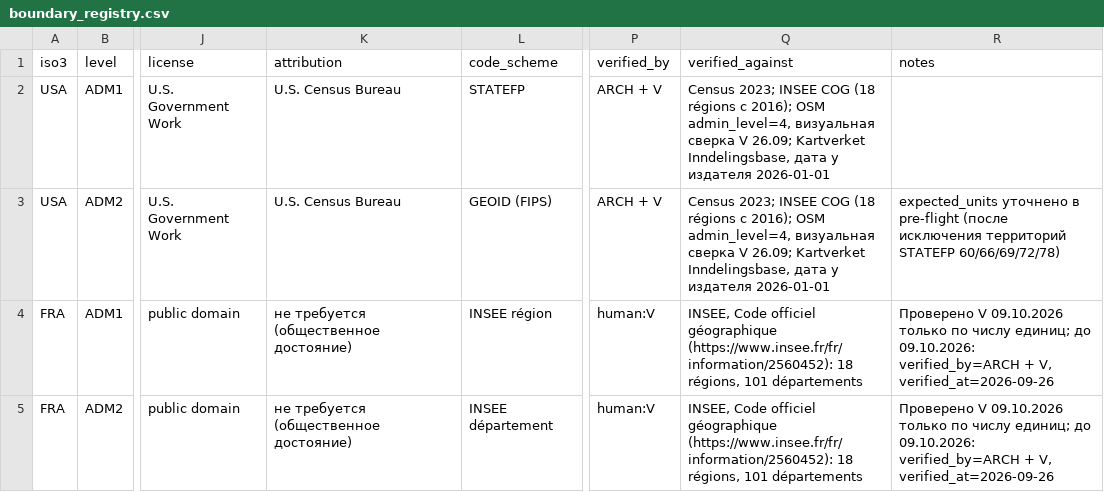
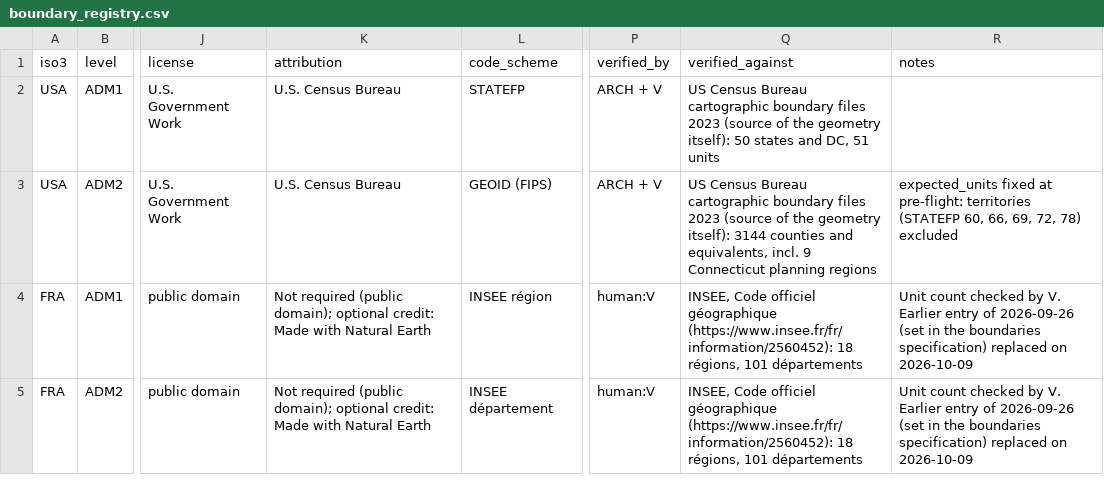
Before and after one commit to Geofuturist/ai-buildout-frontier, a CSV file: boundaries/boundary_registry.csv, drawn as a sheet; only a part is shown, gaps mark what is left out; the diff covers the shown part only; the diff names each change by its address in the sheet, - before the commit and + after, or states it on an @@ line.

```diff
--- a/boundaries/boundary_registry.csv
+++ b/boundaries/boundary_registry.csv
-Q2 (verified_against): Census 2023; INSEE COG (18 régions с 2016); OSM admin_level=4, визуальная сверка V 26.09; Kartverket Inndelingsbase, дата у издателя 2026-01-01
+Q2 (verified_against): US Census Bureau cartographic boundary files 2023 (source of the geometry itself): 50 states and DC, 51 units
-Q3 (verified_against): Census 2023; INSEE COG (18 régions с 2016); OSM admin_level=4, визуальная сверка V 26.09; Kartverket Inndelingsbase, дата у издателя 2026-01-01
+Q3 (verified_against): US Census Bureau cartographic boundary files 2023 (source of the geometry itself): 3144 counties and equivalents, incl. 9 Connecticut planning regions
-R3 (notes): expected_units уточнено в pre-flight (после исключения территорий STATEFP 60/66/69/72/78)
+R3 (notes): expected_units fixed at pre-flight: territories (STATEFP 60, 66, 69, 72, 78) excluded
-K4:K5 (attribution): не требуется (общественное достояние)
+K4:K5 (attribution): Not required (public domain); optional credit: Made with Natural Earth
-R4:R5 (notes): Проверено V 09.10.2026 только по числу единиц; до 09.10.2026: verified_by=ARCH + V, verified_at=2026-09-26
+R4:R5 (notes): Unit count checked by V. Earlier entry of 2026-09-26 (set in the boundaries specification) replaced on 2026-10-09
```
Also changed, not shown: 9 edited cells elsewhere in this file.
